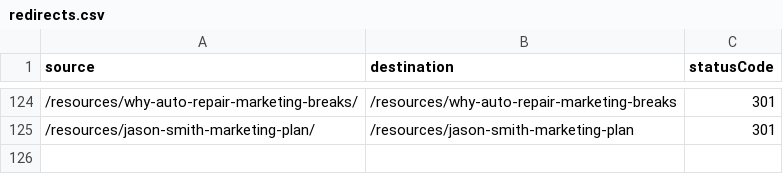
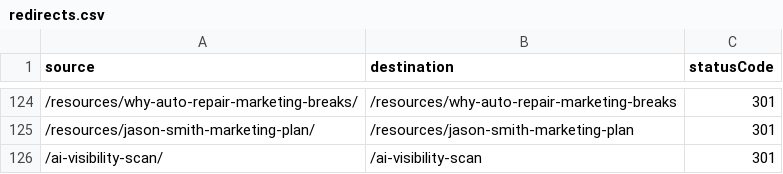
Before and after one commit to Turnkey-Marketing-KS/TurnkeyMarketing, a CSV file: redirects.csv, drawn as a sheet; only a part is shown, gaps mark what is left out; the diff names each change by its address in the sheet, - before the commit and + after, or states it on an @@ line.

```diff
--- a/redirects.csv
+++ b/redirects.csv
+row 126: /ai-visibility-scan/ | /ai-visibility-scan | 301
```
Also changed, not shown: 19 other files.
